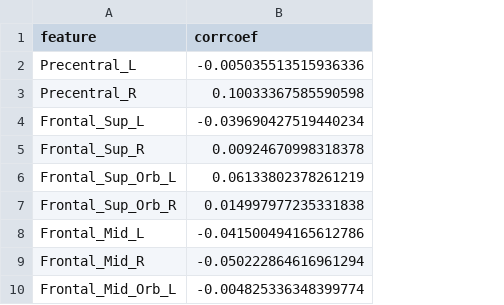
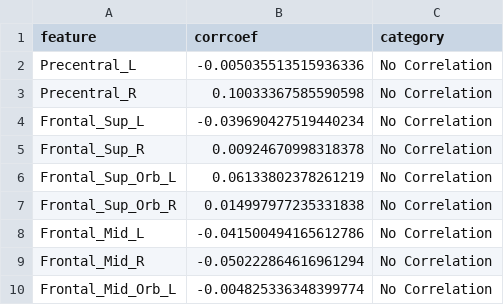
Before and after one commit to deepyaad/emotion-fmri-classification, a CSV file: data/autocorrelation/AAL SPM12.csv, drawn as a sheet; only a part is shown; the diff names each change by its address in the sheet, - before the commit and + after, or states it on an @@ line.

```diff
--- a/data/autocorrelation/AAL SPM12.csv
+++ b/data/autocorrelation/AAL SPM12.csv
+column C (category), rows 2-10: all No Correlation
```
Also changed, not shown: data/autocorrelation/Harvard_Oxford cortl 0 x 1.csv, data/autocorrelation/Juelich 0 x 1.csv, 19 other files.
